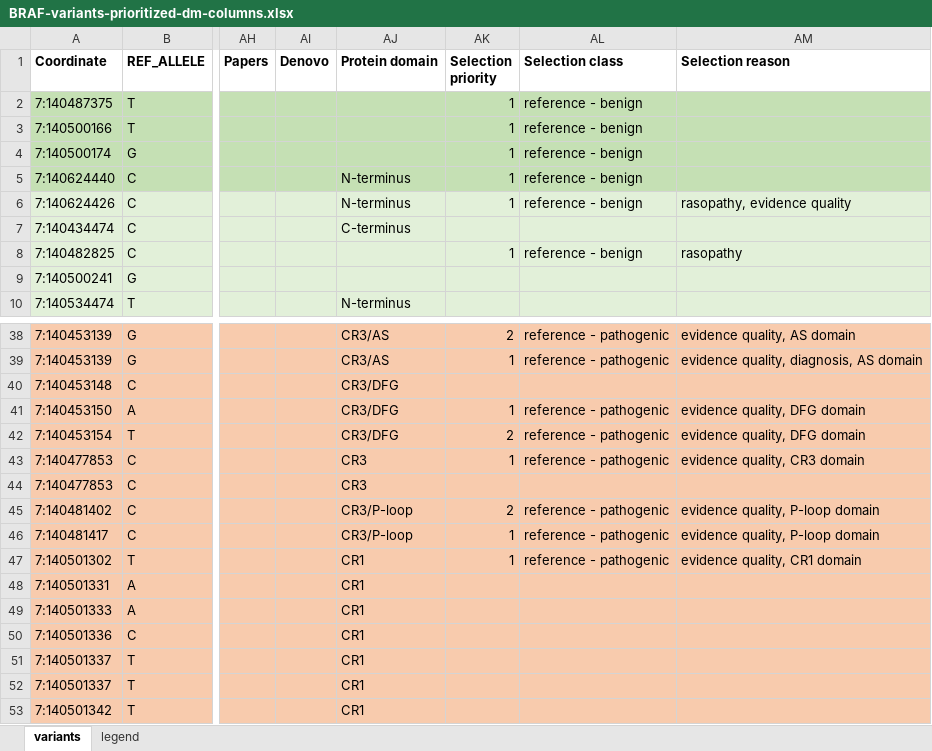
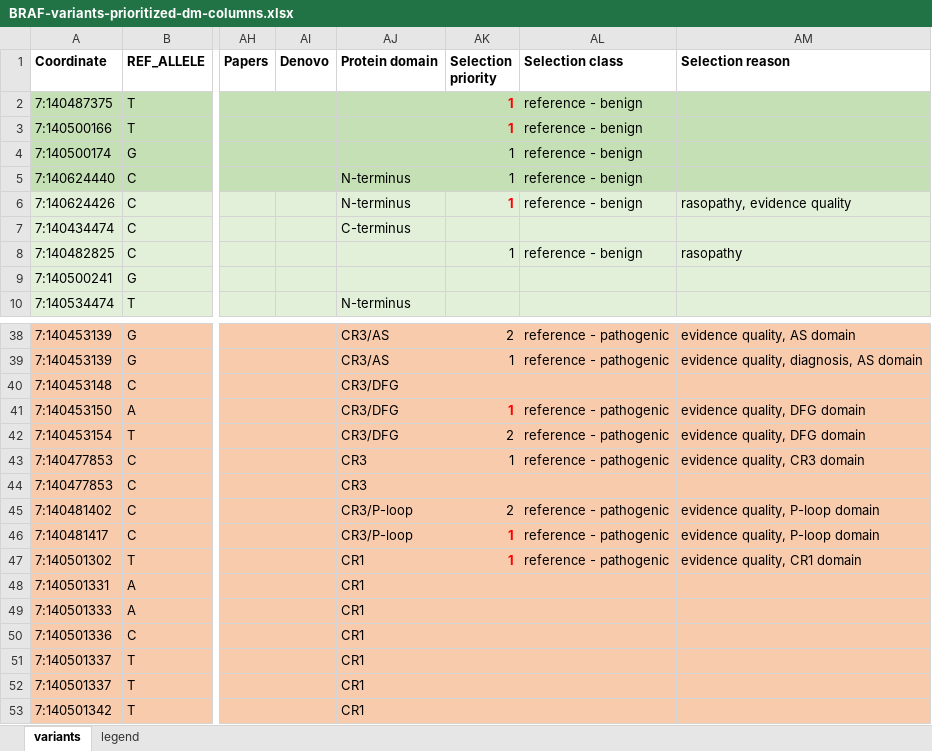
Before and after one commit to PavlidisLab/SFARI_project, an Excel workbook: BRAF-variants-prioritized-dm-columns.xlsx, sheet variants, drawn as a sheet; only a part is shown, gaps mark what is left out; values as stored, in another font and other column widths than the file's, no borders; the diff names each change by its address in the sheet, - before the commit and + after, or states it on an @@ line.

```diff
--- a/BRAF-variants-prioritized-dm-columns.xlsx (sheet variants)
+++ b/BRAF-variants-prioritized-dm-columns.xlsx (sheet variants)
@@ AK2:AK3 bold: off → on, text colour: black → #FF0000 @@
@@ AK6 bold: off → on, text colour: black → #FF0000 @@
@@ AK41 bold: off → on, text colour: black → #FF0000 @@
@@ AK46:AK47 bold: off → on, text colour: black → #FF0000 @@
```
Also changed, not shown: CTNNB1-variants-prioritized-dm-columns.xlsx, EEF1A2-variants-prioritized.xlsx, 6 other files.
